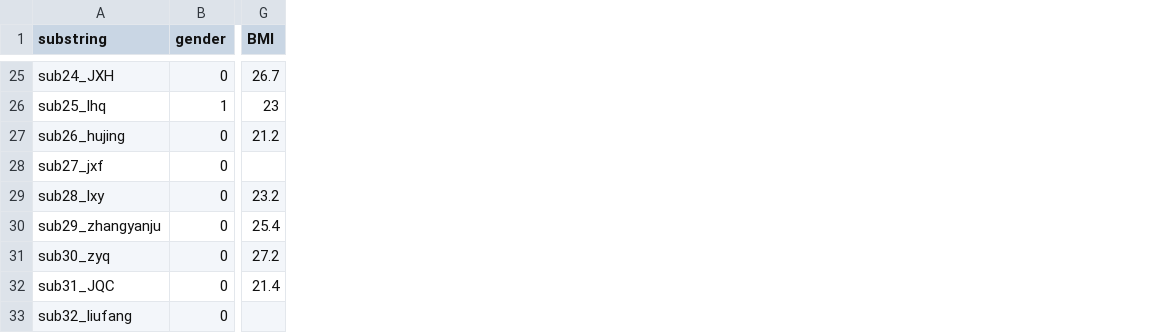
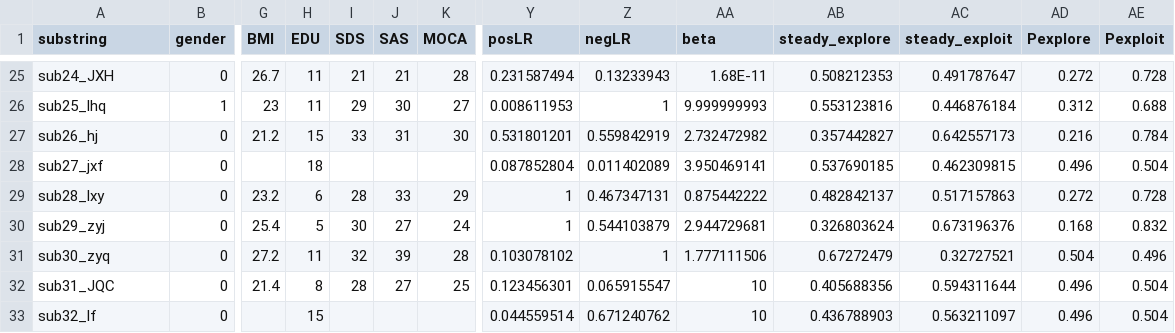
Before and after one commit to psywalkeryanxy/gut_prl, a CSV file: all_gut_task_PRL.csv, drawn as a sheet; only a part is shown, gaps mark what is left out; the diff covers the shown part only; the diff names each change by its address in the sheet, - before the commit and + after, or states it on an @@ line.

```diff
--- a/all_gut_task_PRL.csv
+++ b/all_gut_task_PRL.csv
+column H (EDU), rows 25-33: 11 | 11 | 15 | 18 | 6 | 5 | 11 | 8 | 15
+column I (SDS), rows 25-32: 21 | 29 | 33 |  | 28 | 30 | 32 | 28
+column J (SAS), rows 25-32: 21 | 30 | 31 |  | 33 | 27 | 39 | 27
+column K (MOCA), rows 25-32: 28 | 27 | 30 |  | 29 | 24 | 28 | 25
+column Y (posLR), rows 25-33: 0.231587494 | 0.008611953 | 0.531801201 | 0.087852804 | 1 | 1 | 0.103078102 | 0.123456301 | 0.044559514
+column Z (negLR), rows 25-33: 0.13233943 | 1 | 0.559842919 | 0.011402089 | 0.467347131 | 0.544103879 | 1 | 0.065915547 | 0.671240762
+column AA (beta), rows 25-33: 1.68E-11 | 9.999999993 | 2.732472982 | 3.950469141 | 0.875442222 | 2.944729681 | 1.777111506 | 10 | 10
+column AB (steady_explore), rows 25-33: 0.508212353 | 0.553123816 | 0.357442827 | 0.537690185 | 0.482842137 | 0.326803624 | 0.67272479 | 0.405688356 | 0.436788903
+column AC (steady_exploit), rows 25-33: 0.491787647 | 0.446876184 | 0.642557173 | 0.462309815 | 0.517157863 | 0.673196376 | 0.32727521 | 0.594311644 | 0.563211097
+column AD (Pexplore), rows 25-33: 0.272 | 0.312 | 0.216 | 0.496 | 0.272 | 0.168 | 0.504 | 0.496 | 0.496
+column AE (Pexploit), rows 25-33: 0.728 | 0.688 | 0.784 | 0.504 | 0.728 | 0.832 | 0.496 | 0.504 | 0.504
-A27 (substring): sub26_hujing
+A27 (substring): sub26_hj
-A30 (substring): sub29_zhangyanju
+A30 (substring): sub29_zyj
-A33 (substring): sub32_liufang
+A33 (substring): sub32_lf
```
Also changed, not shown: 16 edited cells elsewhere in this file.
